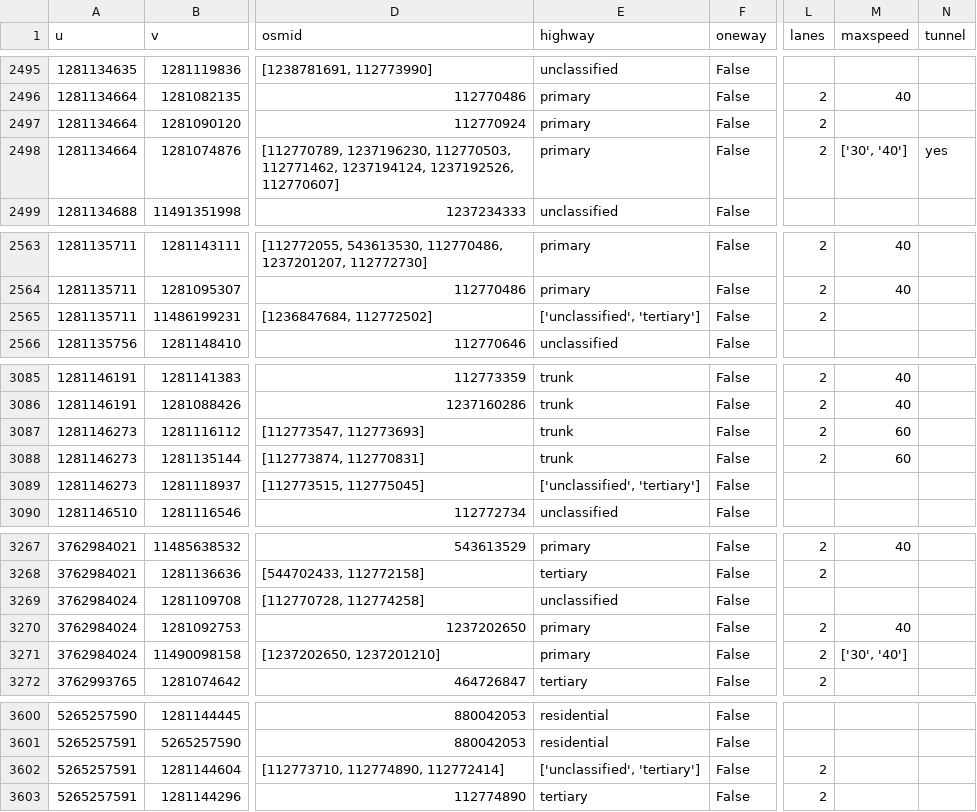
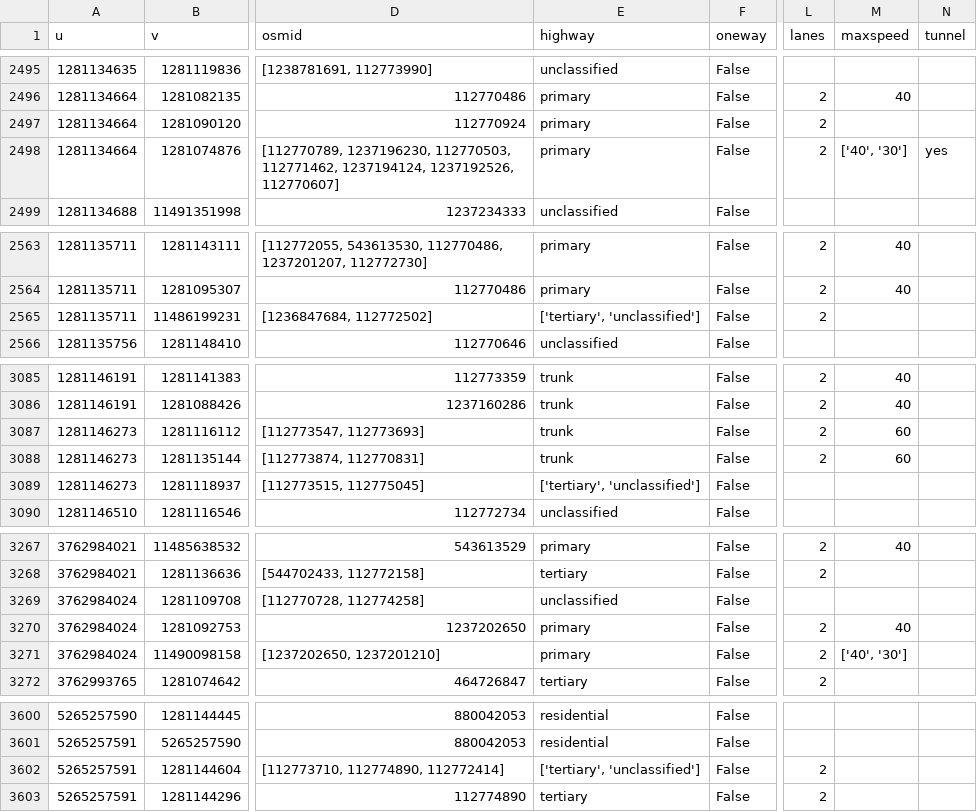
Before and after one commit to CosmosDever/EvacuationPJ, a CSV file: suzu_edges.csv, drawn as a sheet; only a part is shown, gaps mark what is left out; the diff covers the shown part only; the diff names each change by its address in the sheet, - before the commit and + after, or states it on an @@ line.

```diff
--- a/suzu_edges.csv
+++ b/suzu_edges.csv
-M2498 (maxspeed): ['30', '40']
+M2498 (maxspeed): ['40', '30']
-E2565 (highway): ['unclassified', 'tertiary']
+E2565 (highway): ['tertiary', 'unclassified']
-E3089 (highway): ['unclassified', 'tertiary']
+E3089 (highway): ['tertiary', 'unclassified']
-M3271 (maxspeed): ['30', '40']
+M3271 (maxspeed): ['40', '30']
-E3602 (highway): ['unclassified', 'tertiary']
+E3602 (highway): ['tertiary', 'unclassified']
```
Also changed, not shown: 16 edited cells elsewhere in this file, 2 other files.
